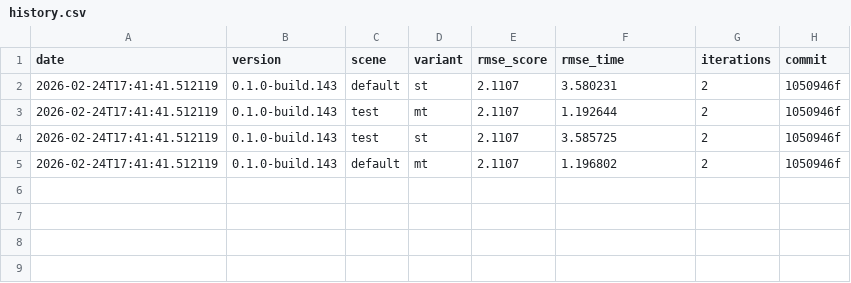
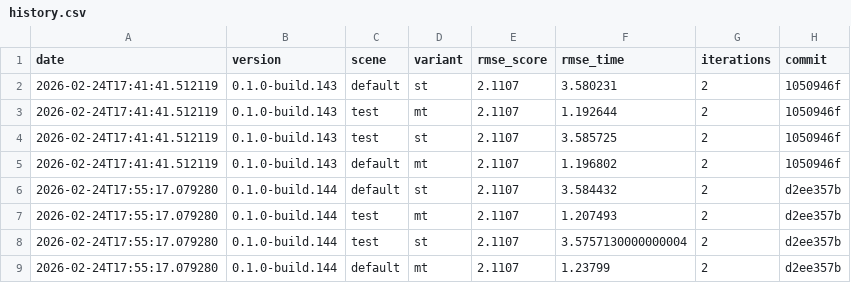
Before and after one commit to timo-eberl/tracy, a CSV file: history.csv, drawn as a sheet.

```diff
--- a/history.csv
+++ b/history.csv
@@ -5 +5,5 @@ date,version,scene,variant,rmse_score,rmse_time,iterations,commit
 2026-02-24T17:41:41.512119,0.1.0-build.143,default,mt,2.1107,1.196802,2,1050946f
+2026-02-24T17:55:17.079280,0.1.0-build.144,default,st,2.1107,3.584432,2,d2ee357b
+2026-02-24T17:55:17.079280,0.1.0-build.144,test,mt,2.1107,1.207493,2,d2ee357b
+2026-02-24T17:55:17.079280,0.1.0-build.144,test,st,2.1107,3.5757130000000004,2,d2ee357b
+2026-02-24T17:55:17.079280,0.1.0-build.144,default,mt,2.1107,1.23799,2,d2ee357b
```
Also changed, not shown: 17 other files.
